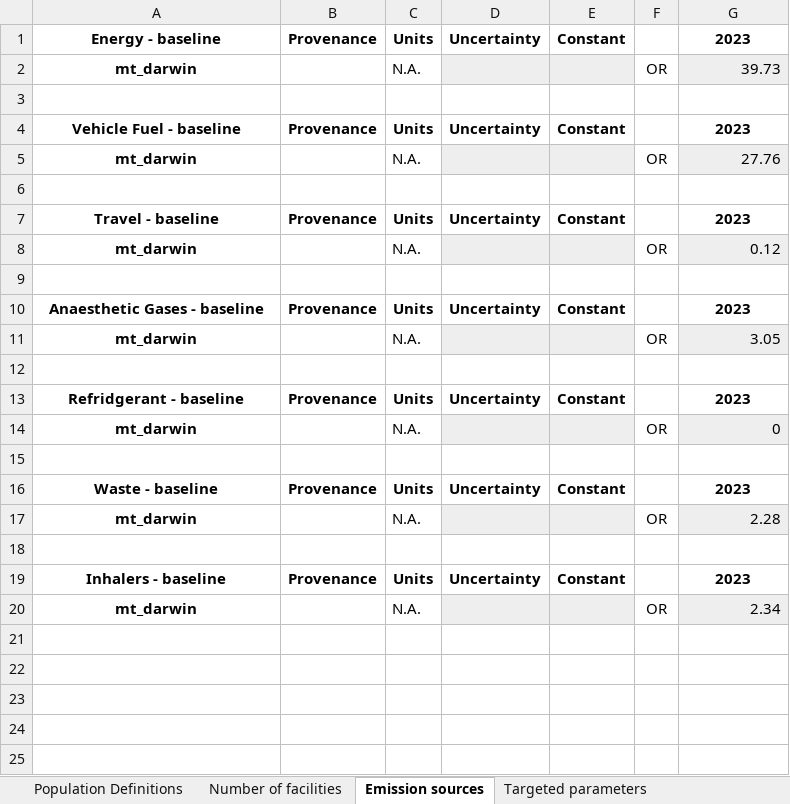
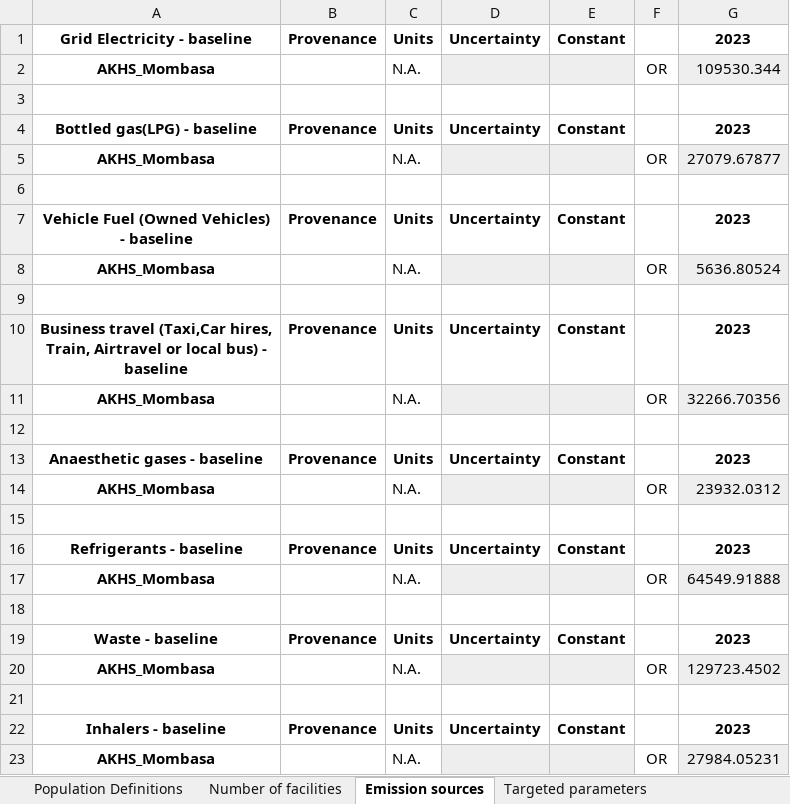
Before and after one commit to paddingtonmbata/carbomica, an Excel workbook: books/carbomica_databook.xlsx, sheet Emission sources, drawn as a sheet; values as stored, in another font and other column widths than the file's, no borders; conditional formats not drawn; addresses are those after the commit; the diff names each change by its address in the sheet, - before the commit and + after, or states it on an @@ line.

```diff
--- a/books/carbomica_databook.xlsx (sheet Emission sources)
+++ b/books/carbomica_databook.xlsx (sheet Emission sources)
-A1: Energy - baseline
+A1: Grid Electricity - baseline
-A2: mt_darwin
+A2: AKHS_Mombasa
-G2: 39.73
+G2: 109530.344
-A4: Vehicle Fuel - baseline
+A4: Bottled gas(LPG) - baseline
-A5: mt_darwin
+A5: AKHS_Mombasa
-G5: 27.76
+G5: 27079.67877
-A7: Travel - baseline
+A7: Vehicle Fuel (Owned Vehicles) - baseline
-A8: mt_darwin
+A8: AKHS_Mombasa
-G8: 0.12
+G8: 5636.80524
-A10: Anaesthetic Gases - baseline
+A10: Business travel (Taxi,Car hires, Train, Airtravel or local bus) - baseline
-A11: mt_darwin
+A11: AKHS_Mombasa
-G11: 3.05
+G11: 32266.70356
+row 13: Anaesthetic gases - baseline | Provenance | Units | Uncertainty | Constant |  | 2023
+row 14: AKHS_Mombasa |  | N.A. |  |  | OR | 23932.0312
+row 15: (empty)
-A16: Refridgerant - baseline
+A16: Refrigerants - baseline
-A17: mt_darwin
+A17: AKHS_Mombasa
-G17: 0
+G17: 64549.91888
-A20: mt_darwin
+A20: AKHS_Mombasa
-G20: 2.28
+G20: 129723.4502
-A23: mt_darwin
+A23: AKHS_Mombasa
-G23: 2.34
+G23: 27984.05231
```
Also changed, not shown: sheet Targeted parameters, sheet Population Definitions, sheet Number of facilities, carbomica_framework.xlsx, input_data.xlsx, 7 other files.
